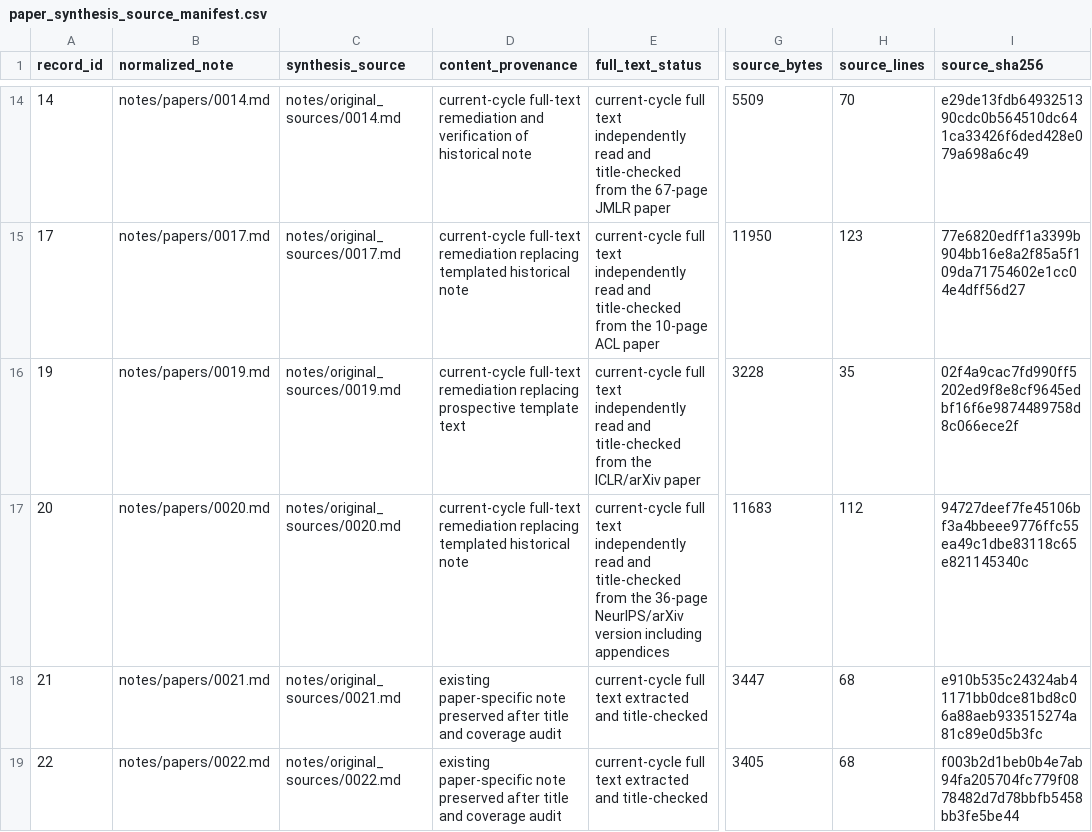
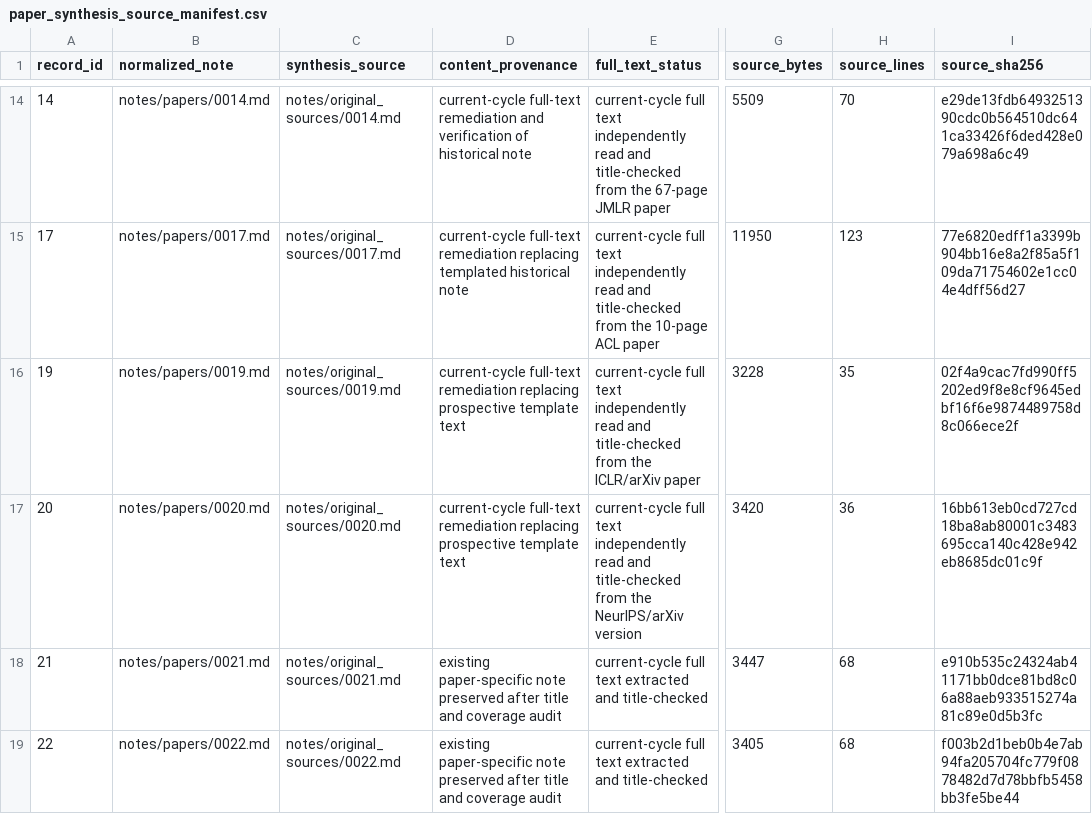
Before and after one commit to khayoubIsmail/llm-web-agents-survey-evidence, a CSV file: data/paper_synthesis_source_manifest.csv, drawn as a sheet; only a part is shown, gaps mark what is left out; the diff names each change by its address in the sheet, - before the commit and + after, or states it on an @@ line.

```diff
--- a/data/paper_synthesis_source_manifest.csv
+++ b/data/paper_synthesis_source_manifest.csv
-D17 (content_provenance): …remediation replacing templated historical note
+D17 (content_provenance): …remediation replacing prospective template text
-E17 (full_text_status): …from the 36-page NeurIPS/arXiv version including appendices
+E17 (full_text_status): …from the NeurIPS/arXiv version
-G17 (source_bytes): 11683
+G17 (source_bytes): 3420
-H17 (source_lines): 112
+H17 (source_lines): 36
-I17 (source_sha256): 94727deef7fe45106bf3a4bbeee9776ffc55ea49c1dbe83118c65e821145340c
+I17 (source_sha256): 16bb613eb0cd727cd18ba8ab80001c3483695cca140c428e942eb8685dc01c9f
```
Also changed, not shown: 1 other file.
